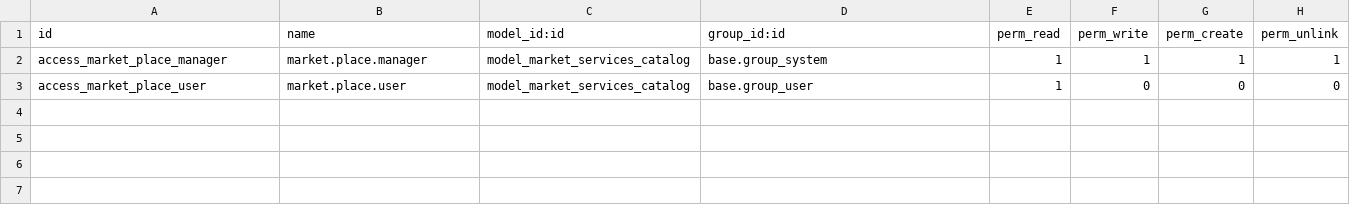
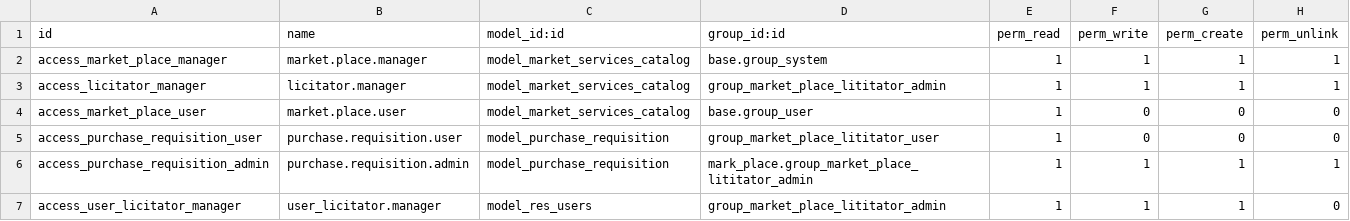
Before and after one commit to acur83/marketplace, a CSV file: market_place/mark_place/security/ir.model.access.csv, drawn as a sheet; the diff names each change by its address in the sheet, - before the commit and + after, or states it on an @@ line.

Commit message:
hasta aqui todo bien solo que el rol de licitador ya tiene permiso
lo que no me gusta es que tuve que darle permisos de admin en el
sistema y no se si esta bien esto, pero por el momento ya logro lo que
quiero tengo que probarlo todo en una db nueva.

```diff
--- a/market_place/mark_place/security/ir.model.access.csv
+++ b/market_place/mark_place/security/ir.model.access.csv
+row 3: access_licitator_manager | licitator.manager | model_market_services_catalog | group_market_place_lititator_admin | 1 | 1 | 1 | 1
+row 5: access_purchase_requisition_user | purchase.requisition.user | model_purchase_requisition | group_market_place_lititator_user | 1 | 0 | 0 | 0
+row 6: access_purchase_requisition_admin | purchase.requisition.admin | model_purchase_requisition | mark_place.group_market_place_lititator_admin | 1 | 1 | 1 | 1
+row 7: access_user_licitator_manager | user_licitator.manager | model_res_users | group_market_place_lititator_admin | 1 | 1 | 1 | 0
```
Also changed, not shown: 6 other files.
